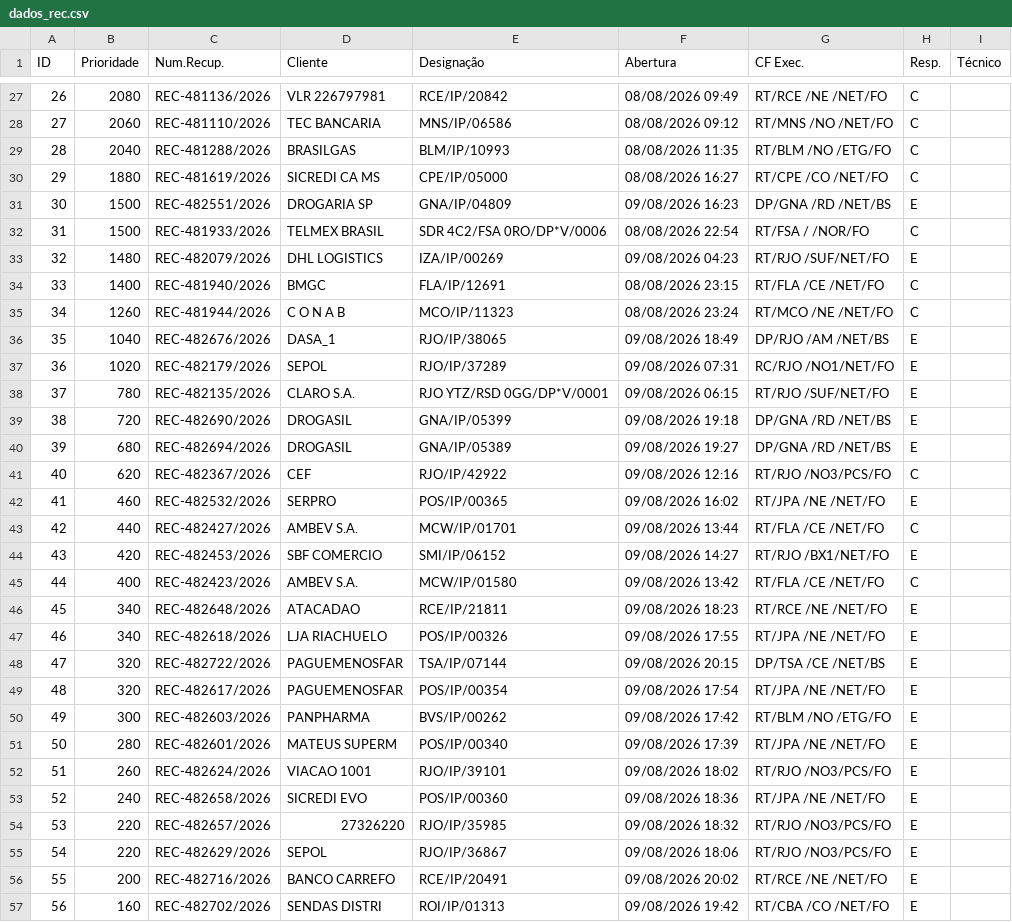
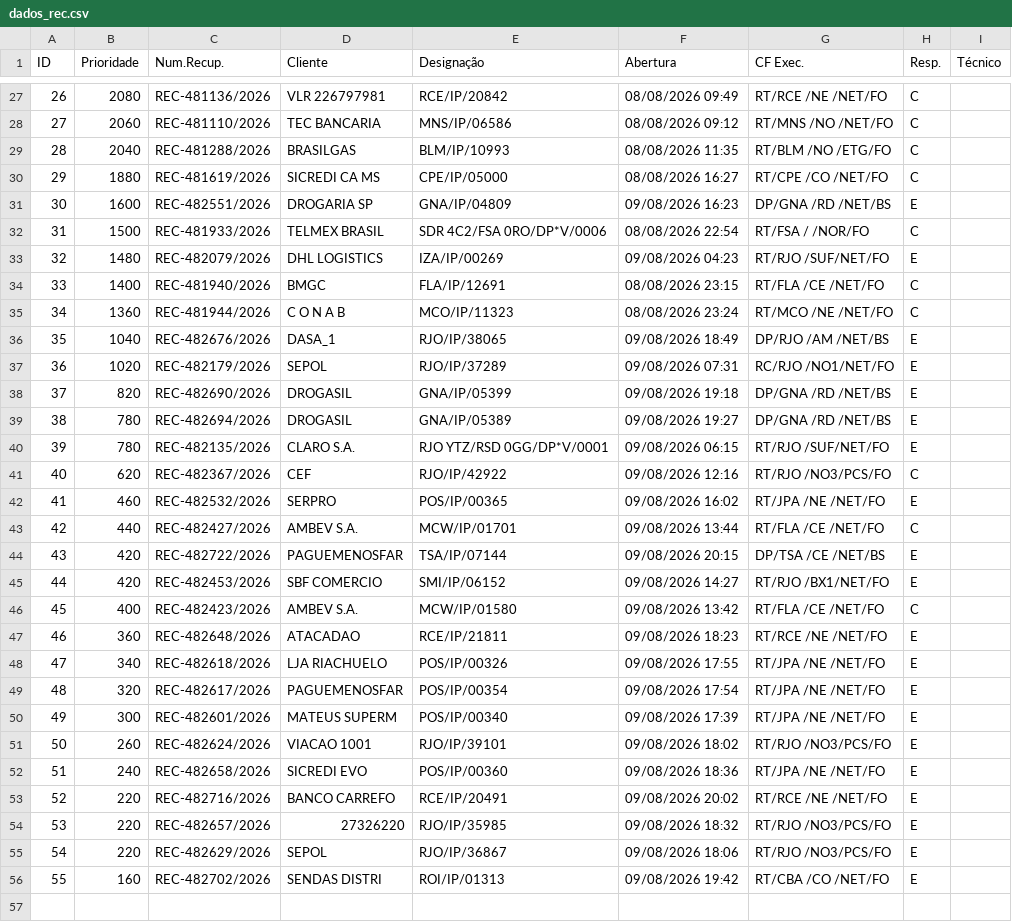
Before and after one commit to cpralonrj-pralon/embratel-sir, a CSV file: dados_rec.csv, drawn as a sheet; only a part is shown, gaps mark what is left out; removed rows and columns are numbered as before the commit, all else as after; the diff covers the shown part only; the diff names each change by its address in the sheet, - before the commit and + after, or states it on an @@ line.

```diff
--- a/dados_rec.csv
+++ b/dados_rec.csv
-B31 (Prioridade): 1500
+B31 (Prioridade): 1600
-B35 (Prioridade): 1260
+B35 (Prioridade): 1360
+row 38: 37 | 820 | REC-482690/2026 | DROGASIL | GNA/IP/05399 | 09/08/2026 19:18 | DP/GNA /RD /NET/BS | E
+row 39: 38 | 780 | REC-482694/2026 | DROGASIL | GNA/IP/05389 | 09/08/2026 19:27 | DP/GNA /RD /NET/BS | E
@@ column A (ID) renumbered from row 40 down @@
-row 39: 38 | 720 | REC-482690/2026 | DROGASIL | GNA/IP/05399 | 09/08/2026 19:18 | DP/GNA /RD /NET/BS | E
-row 40: 39 | 680 | REC-482694/2026 | DROGASIL | GNA/IP/05389 | 09/08/2026 19:27 | DP/GNA /RD /NET/BS | E
+row 44: 43 | 420 | REC-482722/2026 | PAGUEMENOSFAR | TSA/IP/07144 | 09/08/2026 20:15 | DP/TSA /CE /NET/BS | E
-B47 (Prioridade): 340
+B47 (Prioridade): 360
-row 48: 47 | 320 | REC-482722/2026 | PAGUEMENOSFAR | TSA/IP/07144 | 09/08/2026 20:15 | DP/TSA /CE /NET/BS | E
-row 50: 49 | 300 | REC-482603/2026 | PANPHARMA | BVS/IP/00262 | 09/08/2026 17:42 | RT/BLM /NO /ETG/FO | E
-B50 (Prioridade): 280
+B50 (Prioridade): 300
+row 53: 52 | 220 | REC-482716/2026 | BANCO CARREFO | RCE/IP/20491 | 09/08/2026 20:02 | RT/RCE /NE /NET/FO | E
-row 56: 55 | 200 | REC-482716/2026 | BANCO CARREFO | RCE/IP/20491 | 09/08/2026 20:02 | RT/RCE /NE /NET/FO | E
```
Also changed, not shown: 1 edited cell elsewhere in this file, dados_ral.csv, dados_ral_enriched.csv, 2 other files.
